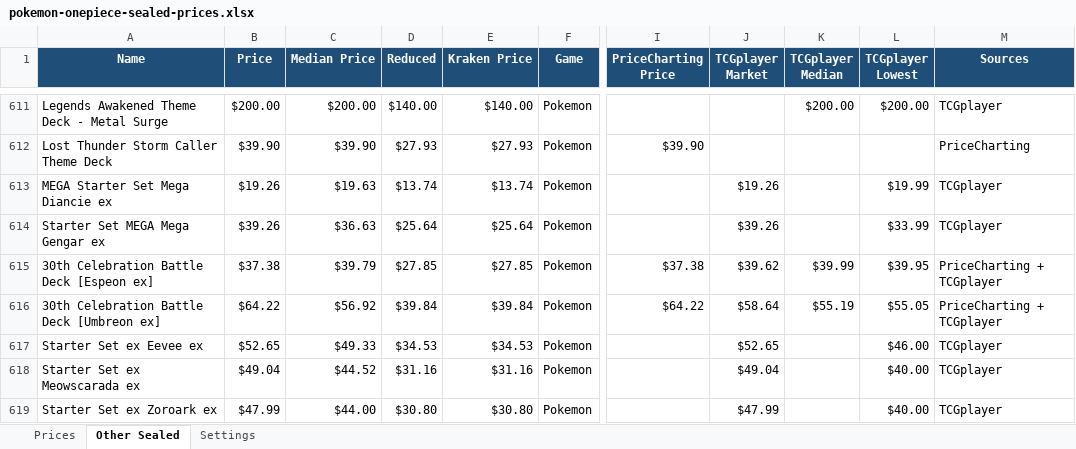
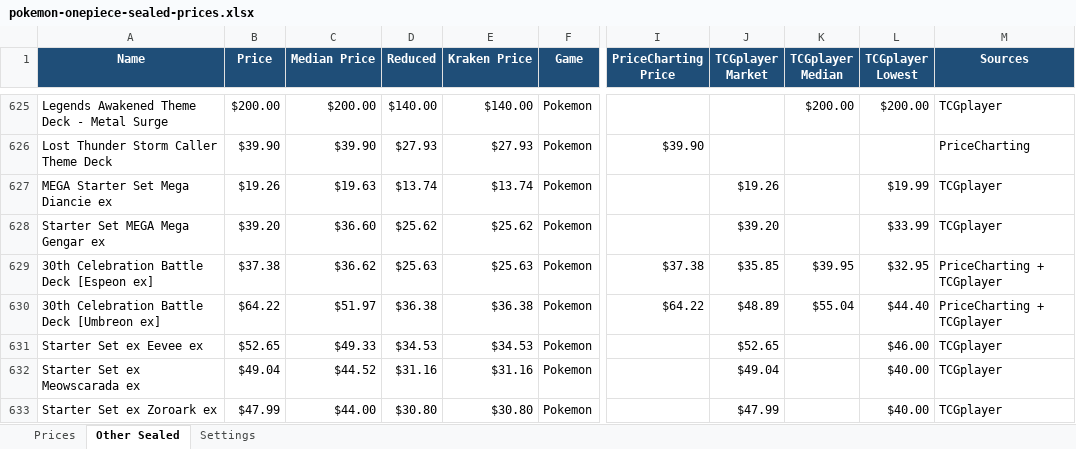
Before and after one commit to Erina1995/Lafleur, an Excel workbook: data/prices/pokemon-onepiece-sealed-prices.xlsx, sheet Other Sealed, drawn as a sheet; only a part is shown, gaps mark what is left out; values as stored, in another font and other column widths than the file's, no borders; addresses are those after the commit; the diff covers the shown part only; the diff names each change by its address in the sheet, - before the commit and + after, or states it on an @@ line.

```diff
--- a/data/prices/pokemon-onepiece-sealed-prices.xlsx (sheet Other Sealed)
+++ b/data/prices/pokemon-onepiece-sealed-prices.xlsx (sheet Other Sealed)
-B628 (Price): $39.26
+B628 (Price): $39.20
-C628 (Median Price): $36.63
+C628 (Median Price): $36.60
-D628 (Reduced): $25.64
+D628 (Reduced): $25.62
-E628 (Kraken Price): $25.64
+E628 (Kraken Price): $25.62
-J628 (TCGplayer Market): $39.26
+J628 (TCGplayer Market): $39.20
-C629 (Median Price): $39.79
+C629 (Median Price): $36.62
-D629 (Reduced): $27.85
+D629 (Reduced): $25.63
-E629 (Kraken Price): $27.85
+E629 (Kraken Price): $25.63
-J629 (TCGplayer Market): $39.62
+J629 (TCGplayer Market): $35.85
-K629 (TCGplayer Median): $39.99
+K629 (TCGplayer Median): $39.95
-L629 (TCGplayer Lowest): $39.95
+L629 (TCGplayer Lowest): $32.95
-C630 (Median Price): $56.92
+C630 (Median Price): $51.97
-D630 (Reduced): $39.84
+D630 (Reduced): $36.38
-E630 (Kraken Price): $39.84
+E630 (Kraken Price): $36.38
-J630 (TCGplayer Market): $58.64
+J630 (TCGplayer Market): $48.89
-K630 (TCGplayer Median): $55.19
+K630 (TCGplayer Median): $55.04
-L630 (TCGplayer Lowest): $55.05
+L630 (TCGplayer Lowest): $44.40
```
Also changed, not shown: 52 added rows, 37 removed rows and 798 edited cells elsewhere in this sheet, sheet Prices, sheet Settings, formulas that keep their value, 2 other files.
